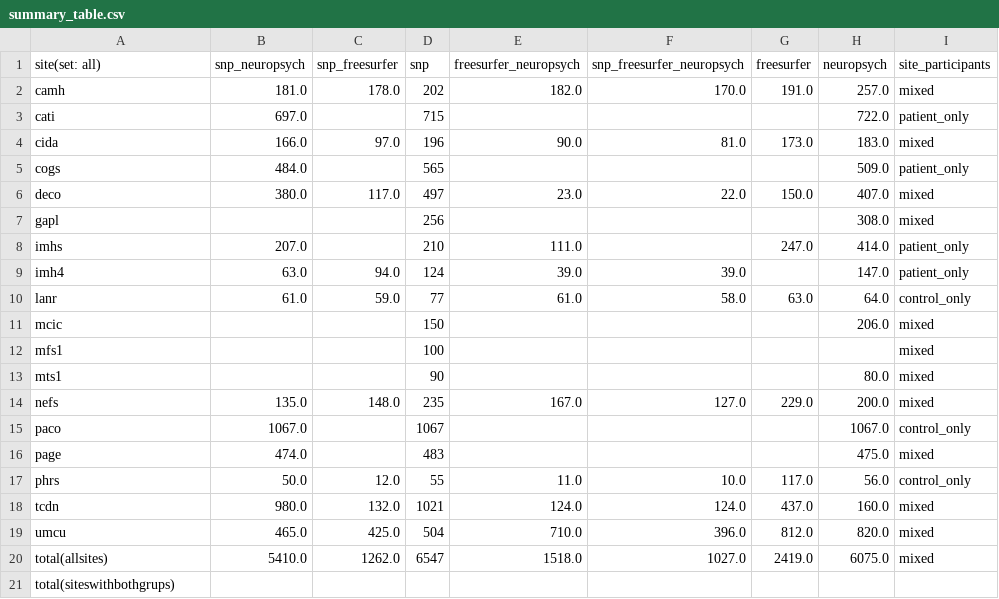
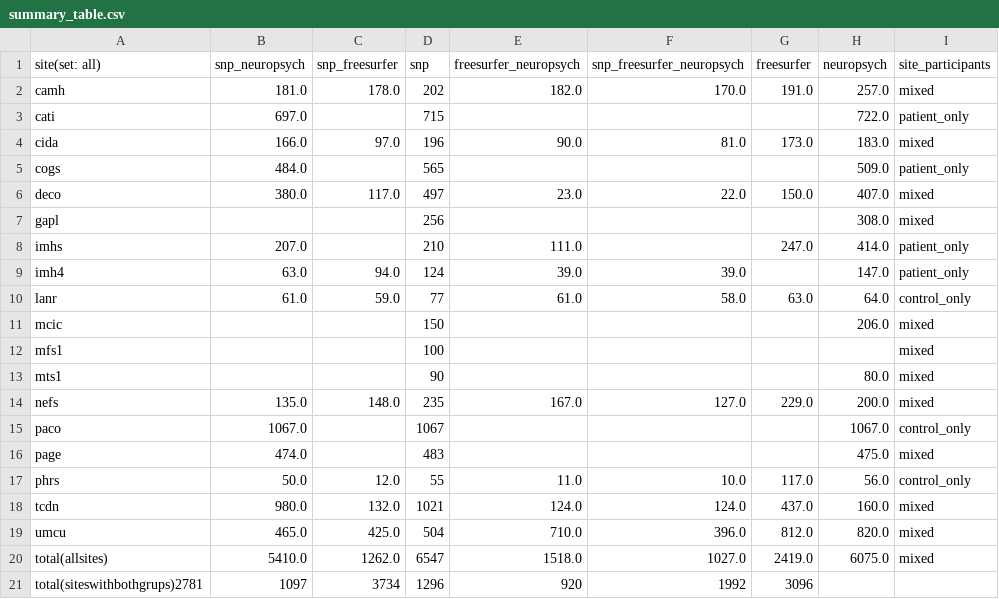
Before and after one commit to kayhan-batmanghelich/genus, a CSV file: summary_table.csv, drawn as a sheet; removed rows and columns are numbered as before the commit, all else as after; the diff names each change by its address in the sheet, - before the commit and + after, or states it on an @@ line.

Commit message:
Update summary_table.csv

```diff
--- a/summary_table.csv
+++ b/summary_table.csv
-row 21: total(siteswithbothgrups)
+row 21: total(siteswithbothgrups)2781 | 1097 | 3734 | 1296 | 920 | 1992 | 3096
```
